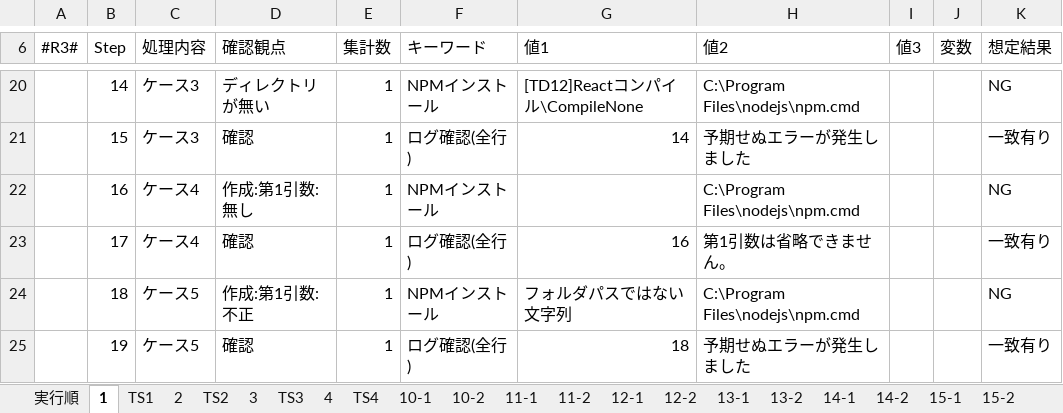
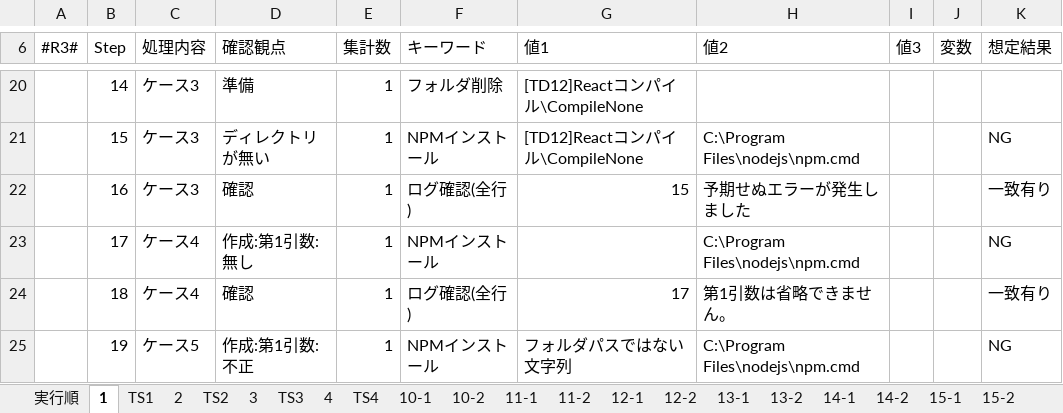
Before and after one commit to kai9jp/kai9auto_java, an Excel workbook: 文書/06.テスト/01.処理シナリオ/0002_処理シナリオ_キーワード.xlsx, sheet 1, drawn as a sheet; only a part is shown, gaps mark what is left out; values as stored, in another font and other column widths than the file's, no cell formats; the diff covers the shown part only; the diff names each change by its address in the sheet, - before the commit and + after, or states it on an @@ line.

```diff
--- a/文書/06.テスト/01.処理シナリオ/0002_処理シナリオ_キーワード.xlsx (sheet 1)
+++ b/文書/06.テスト/01.処理シナリオ/0002_処理シナリオ_キーワード.xlsx (sheet 1)
-D20 (確認観点): ディレクトリが無い
+D20 (確認観点): 準備
-F20 (キーワード): NPMインストール
+F20 (キーワード): フォルダ削除
-H20 (値2): C:\Program Files\nodejs\npm.cmd
+H20 (値2): (empty)
-K20 (想定結果): NG
+K20 (想定結果): (empty)
-D21 (確認観点): 確認
+D21 (確認観点): ディレクトリが無い
-F21 (キーワード): ログ確認(全行)
+F21 (キーワード): NPMインストール
-G21 (値1): 14
+G21 (値1): [TD12]Reactコンパイル\CompileNone
-H21 (値2): 予期せぬエラーが発生しました
+H21 (値2): C:\Program Files\nodejs\npm.cmd
-K21 (想定結果): 一致有り
+K21 (想定結果): NG
-C22 (処理内容): ケース4
+C22 (処理内容): ケース3
-D22 (確認観点): 作成:第1引数:無し
+D22 (確認観点): 確認
-F22 (キーワード): NPMインストール
+F22 (キーワード): ログ確認(全行)
-G22 (値1): (empty)
+G22 (値1): 15
-H22 (値2): C:\Program Files\nodejs\npm.cmd
+H22 (値2): 予期せぬエラーが発生しました
-K22 (想定結果): NG
+K22 (想定結果): 一致有り
-D23 (確認観点): 確認
+D23 (確認観点): 作成:第1引数:無し
-F23 (キーワード): ログ確認(全行)
+F23 (キーワード): NPMインストール
-G23 (値1): 16
+G23 (値1): (empty)
-H23 (値2): 第1引数は省略できません。
+H23 (値2): C:\Program Files\nodejs\npm.cmd
-K23 (想定結果): 一致有り
+K23 (想定結果): NG
-C24 (処理内容): ケース5
+C24 (処理内容): ケース4
-D24 (確認観点): 作成:第1引数:不正
+D24 (確認観点): 確認
-F24 (キーワード): NPMインストール
+F24 (キーワード): ログ確認(全行)
-G24 (値1): フォルダパスではない文字列
+G24 (値1): 17
-H24 (値2): C:\Program Files\nodejs\npm.cmd
+H24 (値2): 第1引数は省略できません。
-K24 (想定結果): NG
+K24 (想定結果): 一致有り
-D25 (確認観点): 確認
+D25 (確認観点): 作成:第1引数:不正
-F25 (キーワード): ログ確認(全行)
+F25 (キーワード): NPMインストール
-G25 (値1): 18
+G25 (値1): フォルダパスではない文字列
-H25 (値2): 予期せぬエラーが発生しました
+H25 (値2): C:\Program Files\nodejs\npm.cmd
-K25 (想定結果): 一致有り
+K25 (想定結果): NG
```
Also changed, not shown: 1 added row and 1550 edited cells elsewhere in this sheet, sheet 実行順, cell formats, 文書/06.テスト/01.処理シナリオ/0000_処理シナリオ雛形.xlsx, 12 other files.
